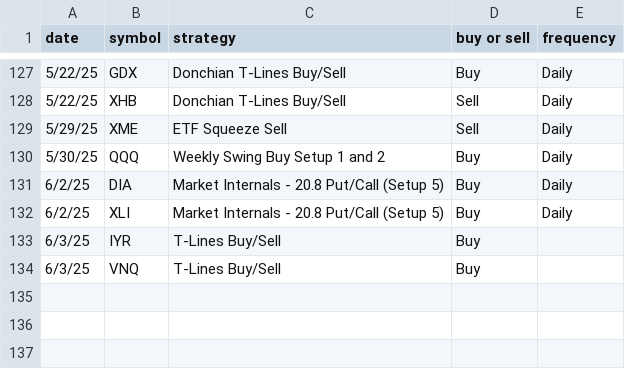
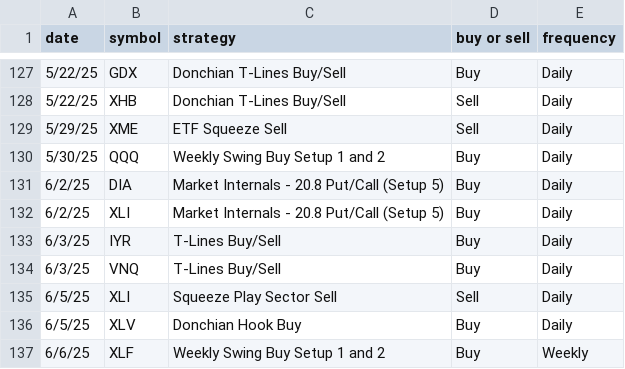
Before and after one commit to mcohenmcohen/Eversley_check_open_trades, a CSV file: trade_signals_ETFs.csv, drawn as a sheet; only a part is shown, gaps mark what is left out.

```diff
--- a/trade_signals_ETFs.csv
+++ b/trade_signals_ETFs.csv
@@ -132,3 +132,6 @@ date,symbol,strategy,buy or sell,frequency
 6/2/25,XLI  ,Market Internals - 20.8 Put/Call (Setup 5) ,Buy,Daily
-6/3/25,IYR,T-Lines Buy/Sell  ,Buy,
-6/3/25,VNQ,T-Lines Buy/Sell  ,Buy,
+6/3/25,IYR,T-Lines Buy/Sell  ,Buy,Daily
+6/3/25,VNQ,T-Lines Buy/Sell  ,Buy,Daily
+6/5/25,XLI,Squeeze Play Sector Sell,Sell,Daily
+6/5/25,XLV,Donchian Hook Buy  ,Buy,Daily
+6/6/25,XLF,Weekly Swing Buy Setup 1 and 2,Buy,Weekly
```
Also changed, not shown: trade_results_ETFs.csv, 6 other files.
